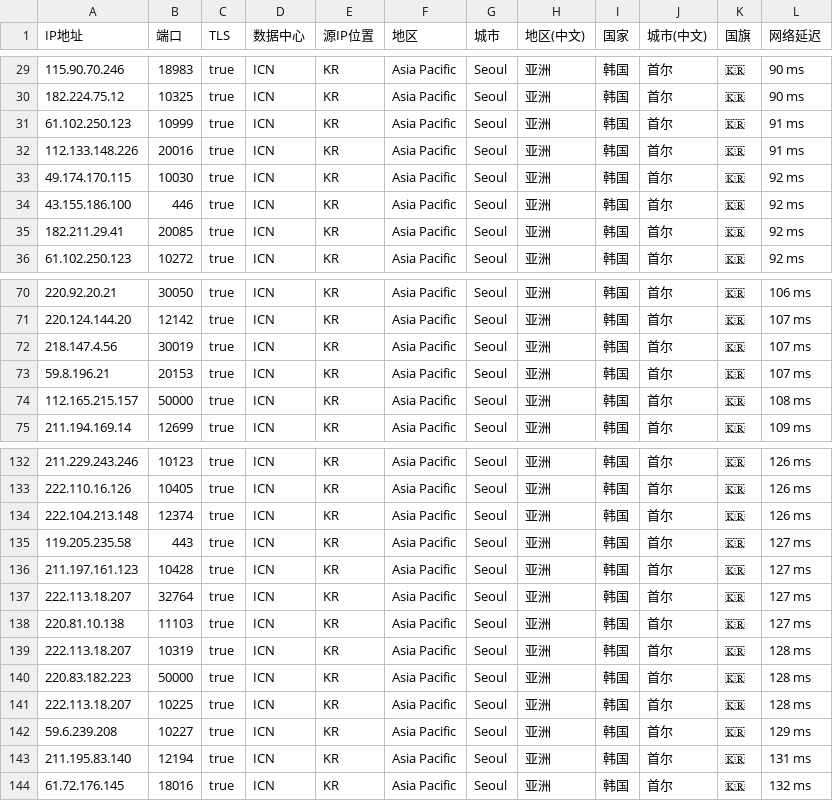
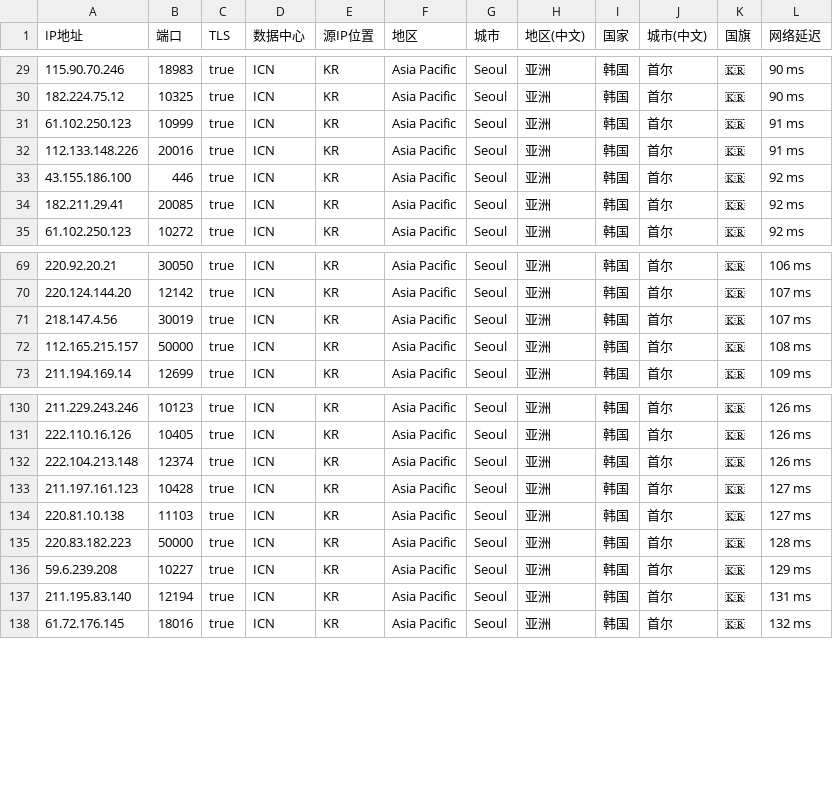
Before and after one commit to MR-DAzhi/WorkerVless2sub, a CSV file: IataKR.csv, drawn as a sheet; only a part is shown, gaps mark what is left out; the diff names each change by its address in the sheet, - before the commit and + after, or states it on an @@ line.

Commit message:
Update IataKR.csv

```diff
--- a/IataKR.csv
+++ b/IataKR.csv
-row 33: 49.174.170.115 | 10030 | true | ICN | KR | Asia Pacific | Seoul | 亚洲 | 韩国 | 首尔 | 🇰🇷 | 92 ms
-row 73: 59.8.196.21 | 20153 | true | ICN | KR | Asia Pacific | Seoul | 亚洲 | 韩国 | 首尔 | 🇰🇷 | 107 ms
-row 135: 119.205.235.58 | 443 | true | ICN | KR | Asia Pacific | Seoul | 亚洲 | 韩国 | 首尔 | 🇰🇷 | 127 ms
-row 137: 222.113.18.207 | 32764 | true | ICN | KR | Asia Pacific | Seoul | 亚洲 | 韩国 | 首尔 | 🇰🇷 | 127 ms
-row 139: 222.113.18.207 | 10319 | true | ICN | KR | Asia Pacific | Seoul | 亚洲 | 韩国 | 首尔 | 🇰🇷 | 128 ms
-row 141: 222.113.18.207 | 10225 | true | ICN | KR | Asia Pacific | Seoul | 亚洲 | 韩国 | 首尔 | 🇰🇷 | 128 ms
```
